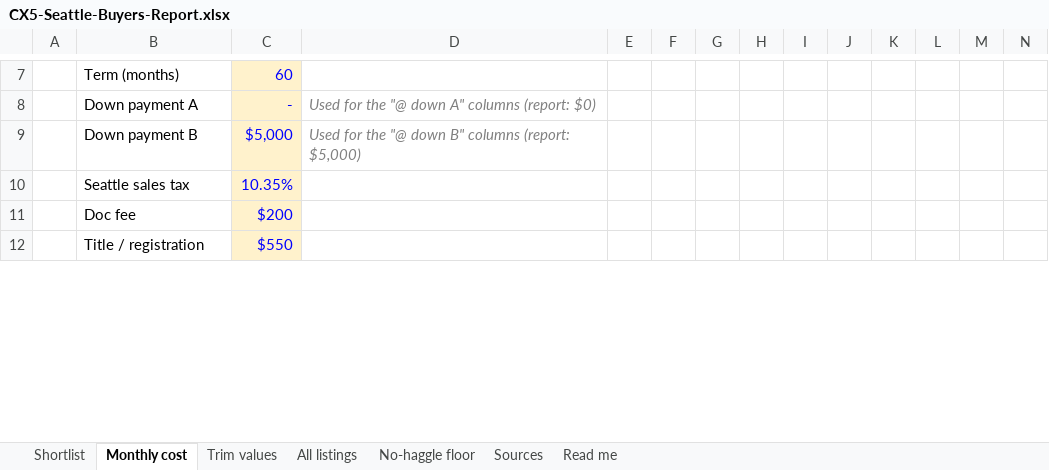
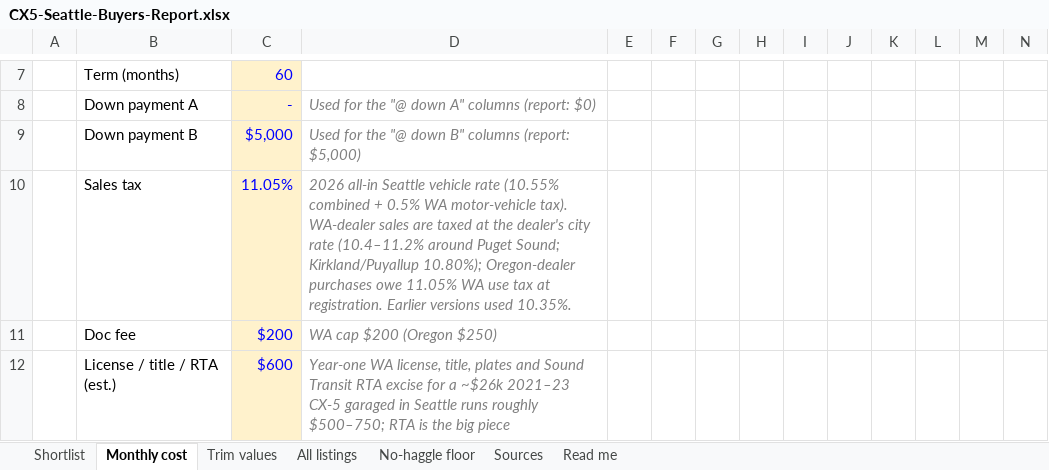
Before and after one commit to evbarleyg/macicarsearch, an Excel workbook: CX5-Seattle-Buyers-Report.xlsx, sheet Monthly cost, drawn as a sheet; only a part is shown, gaps mark what is left out; values as stored, in another font and other column widths than the file's, no borders; removed rows and columns are numbered as before the commit, all else as after; the diff covers the shown part only; the diff names each change by its address in the sheet, - before the commit and + after, or states it on an @@ line.

Commit message:
Correct 2026 vehicle sales-tax assumption (10.35% -> 11.05%) and recompute cost tables
The monthly-cost section assumed a 10.35% Seattle sales tax. For a 2026
vehicle purchase that is too low: Washington sources dealer vehicle sales
to the dealer's location, and the statewide motor-vehicle sales/use tax
add-on is 0.5% as of Jan 1, 2026, so the all-in Seattle vehicle rate for
Q3 2026 is 11.05% (nearby dealer cities run 10.4-11.2%; Oregon-dealer
purchases owe the same 11.05% as WA use tax at registration). The
license/title estimate is also nudged from $550 to $600 to reflect
year-one WA license, title, plates and RTA excise.

Before: OTD = list x 1.1035 + $750  ($200 doc + $550 title/reg)
After:  OTD = list x 1.1105 + $800  ($200 doc + $600 est. license/title/RTA)

Effect: out-the-door figures rise by roughly $220-250 per car and the
monthly payments by about $4-5 (e.g. pick #3: $28,336 -> $28,561 OTD,
$552 -> $556/mo at $0 down). APR (6.30%), term (60 mo), listings,
rankings, prices and links are unchanged. The cost table, cheapest-vs-
stretch comparison, TL;DR and top-3 monthly figures, payment calculator
and its worked example, the PDF, and the spreadsheet's Monthly cost
inputs (tax 11.05% / doc $200 / reg $600, formulas intact) and
as-published reference columns are all regenerated from the same data.
A one-line note under the assumptions explains the change.

No-Verification-Needed: static content only

```diff
--- a/CX5-Seattle-Buyers-Report.xlsx (sheet Monthly cost)
+++ b/CX5-Seattle-Buyers-Report.xlsx (sheet Monthly cost)
-row 10:  | Seattle sales tax | 10.35%
+row 10:  | Sales tax | 11.05% | 2026 all-in Seattle vehicle rate (10.55% combined + 0.5% WA motor-vehicle tax). WA-dealer sales are taxed at the dealer's city rate (10.4–11.2% around Puget Sound; Kirkland/Puyallup 10.80%); Oregon-dealer purchases owe 11.05% WA use tax at registration. Earlier versions used 10.35%.
-D11: (empty)
+D11: WA cap $200 (Oregon $250)
-row 12:  | Title / registration | $550
+row 12:  | License / title / RTA (est.) | $600 | Year-one WA license, title, plates and Sound Transit RTA excise for a ~$26k 2021–23 CX-5 garaged in Seattle runs roughly $500–750; RTA is the big piece
```
Also changed, not shown: 46 edited cells elsewhere in this sheet, sheet Shortlist, sheet Read me, 2 other files.
